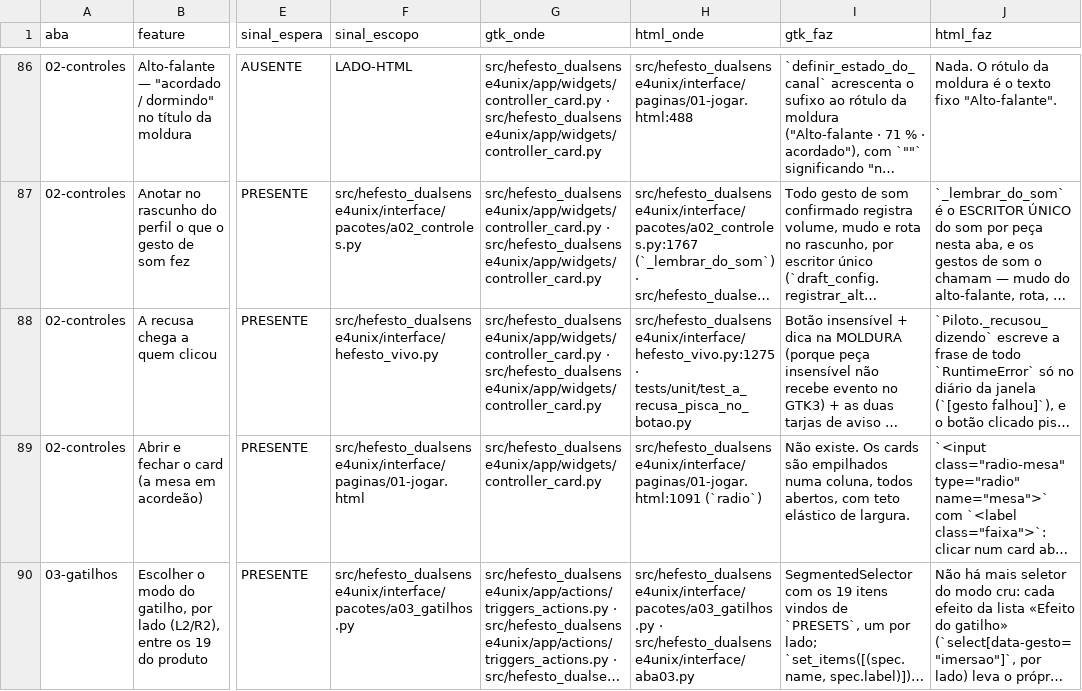
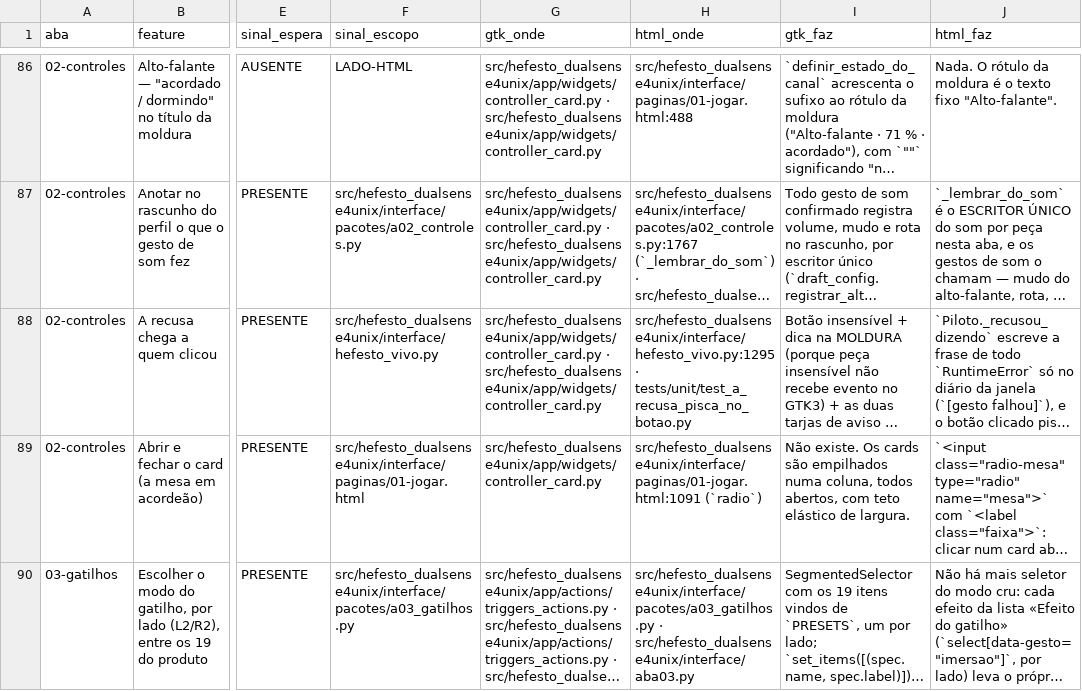
Before and after one commit to Hefesto-Team/hefesto-dualsense4unix, a CSV file: docs/data/paridade-gtk-html.csv, drawn as a sheet; only a part is shown, gaps mark what is left out; long unchanged cells end in …; the diff covers the shown part only; the diff names each change by its address in the sheet, - before the commit and + after, or states it on an @@ line.

```diff
--- a/docs/data/paridade-gtk-html.csv
+++ b/docs/data/paridade-gtk-html.csv
-H88 (html_onde): src/hefesto_dualsense4unix/interface/hefesto_vivo.py:1275 · tests/unit/test_a_recusa_pisca_no_botao.py
+H88 (html_onde): src/hefesto_dualsense4unix/interface/hefesto_vivo.py:1295 · tests/unit/test_a_recusa_pisca_no_botao.py
```
Also changed, not shown: 12 edited cells elsewhere in this file, 13 other files.
